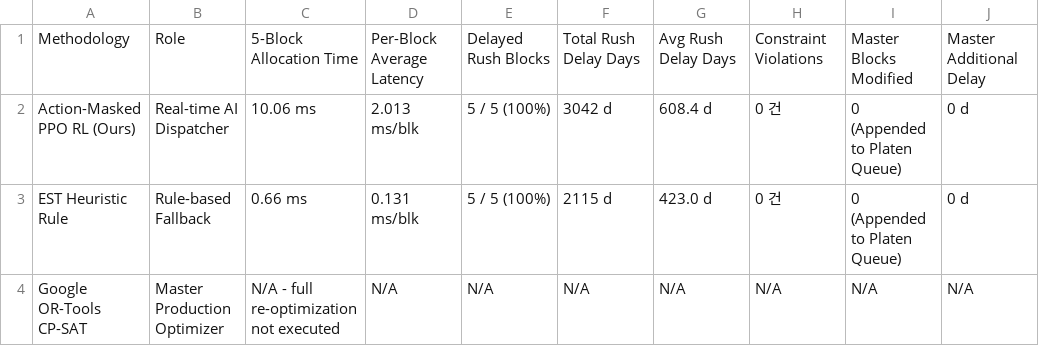
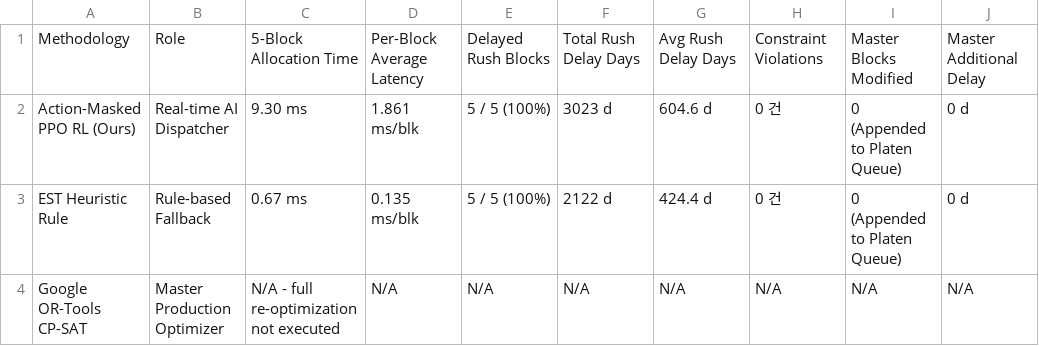
Before and after one commit to pihet/samsung_project, a CSV file: 2차프로젝트/data/processed/experiments/dynamic_scenario_results.csv, drawn as a sheet; only a part is shown; the diff names each change by its address in the sheet, - before the commit and + after, or states it on an @@ line.

```diff
--- a/2차프로젝트/data/processed/experiments/dynamic_scenario_results.csv
+++ b/2차프로젝트/data/processed/experiments/dynamic_scenario_results.csv
-C2: 10.06 ms
+C2: 9.30 ms
-D2: 2.013 ms/blk
+D2: 1.861 ms/blk
-F2: 3042 d
+F2: 3023 d
-G2: 608.4 d
+G2: 604.6 d
-C3: 0.66 ms
+C3: 0.67 ms
-D3: 0.131 ms/blk
+D3: 0.135 ms/blk
-F3: 2115 d
+F3: 2122 d
-G3: 423.0 d
+G3: 424.4 d
```
Also changed, not shown: 2차프로젝트/data/processed/experiments/mcda_model_selection_matrix.csv, 2차프로젝트/data/processed/schedules/ortools_scheduling_results.csv, 6 other files.
